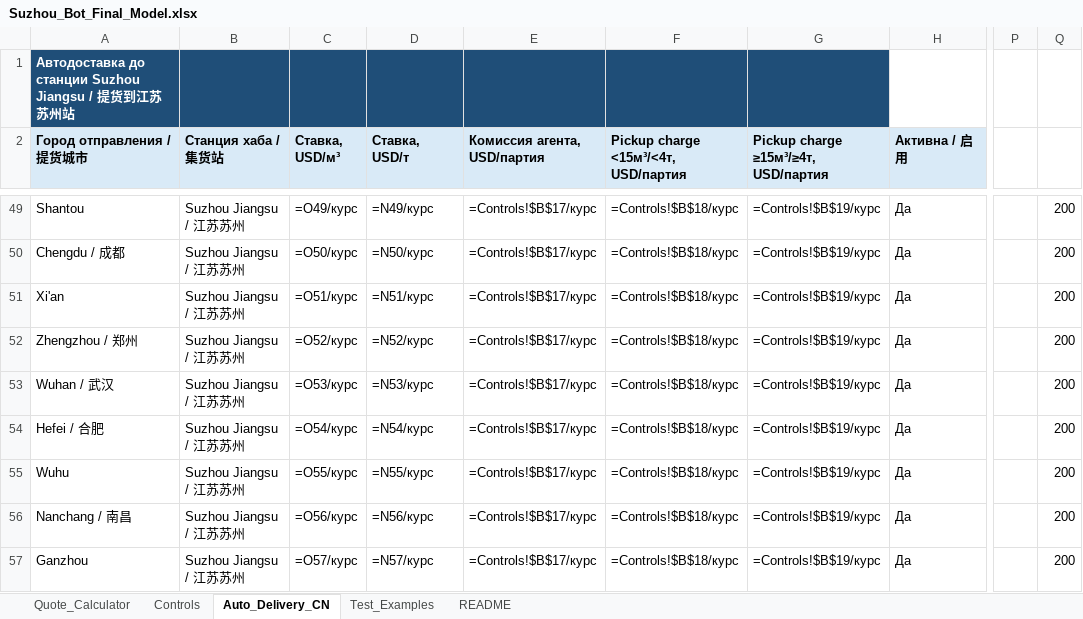
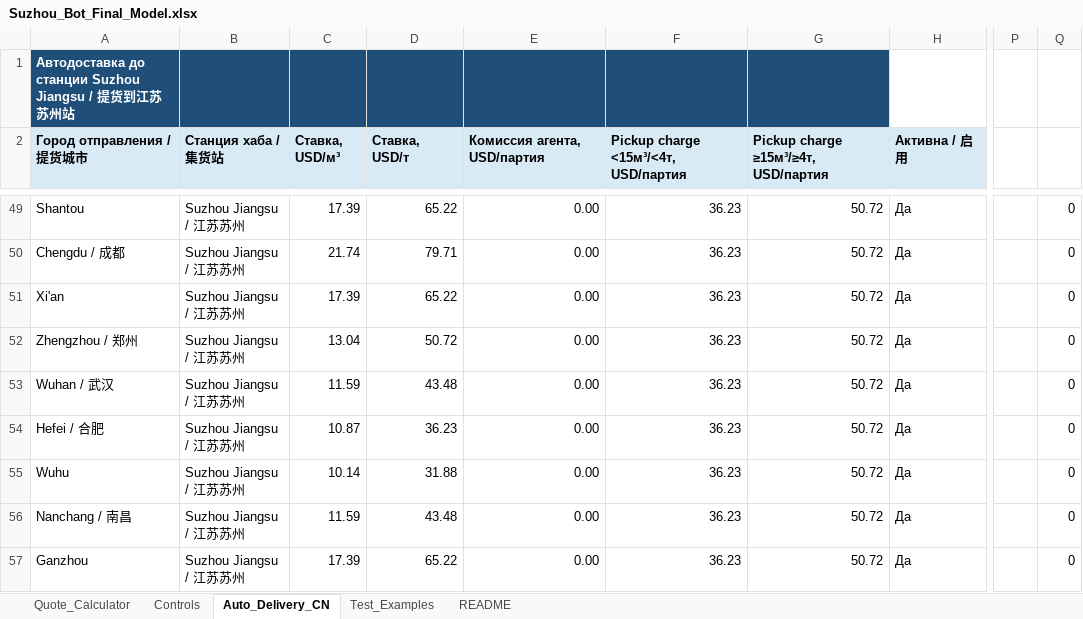
Before and after one commit to aafialko-hue/lcl-bot, an Excel workbook: Suzhou_Bot_Final_Model.xlsx, sheet Auto_Delivery_CN, drawn as a sheet; only a part is shown, gaps mark what is left out; values as stored, in another font and other column widths than the file's, no borders; formulas without a stored value are shown as written; the diff covers the shown part only; the diff names each change by its address in the sheet, - before the commit and + after, or states it on an @@ line.

```diff
--- a/Suzhou_Bot_Final_Model.xlsx (sheet Auto_Delivery_CN)
+++ b/Suzhou_Bot_Final_Model.xlsx (sheet Auto_Delivery_CN)
-C49 (Ставка, USD/м³): =O49/курс
+C49 (Ставка, USD/м³): 17.39
-D49 (Ставка, USD/т): =N49/курс
+D49 (Ставка, USD/т): 65.22
-E49:E57 (Комиссия агента, USD/партия): =Controls!$B$17/курс
+E49:E57 (Комиссия агента, USD/партия): 0.00
-F49:F57: =Controls!$B$18/курс
+F49:F57: 36.23
-G49:G57: =Controls!$B$19/курс
+G49:G57: 50.72
-Q49:Q57: 200
+Q49:Q57: 0
-C50 (Ставка, USD/м³): =O50/курс
+C50 (Ставка, USD/м³): 21.74
-D50 (Ставка, USD/т): =N50/курс
+D50 (Ставка, USD/т): 79.71
-C51 (Ставка, USD/м³): =O51/курс
+C51 (Ставка, USD/м³): 17.39
-D51 (Ставка, USD/т): =N51/курс
+D51 (Ставка, USD/т): 65.22
-C52 (Ставка, USD/м³): =O52/курс
+C52 (Ставка, USD/м³): 13.04
-D52 (Ставка, USD/т): =N52/курс
+D52 (Ставка, USD/т): 50.72
-C53 (Ставка, USD/м³): =O53/курс
+C53 (Ставка, USD/м³): 11.59
-D53 (Ставка, USD/т): =N53/курс
+D53 (Ставка, USD/т): 43.48
-C54 (Ставка, USD/м³): =O54/курс
+C54 (Ставка, USD/м³): 10.87
-D54 (Ставка, USD/т): =N54/курс
+D54 (Ставка, USD/т): 36.23
-C55 (Ставка, USD/м³): =O55/курс
+C55 (Ставка, USD/м³): 10.14
-D55 (Ставка, USD/т): =N55/курс
+D55 (Ставка, USD/т): 31.88
-C56 (Ставка, USD/м³): =O56/курс
+C56 (Ставка, USD/м³): 11.59
-D56 (Ставка, USD/т): =N56/курс
+D56 (Ставка, USD/т): 43.48
-C57 (Ставка, USD/м³): =O57/курс
+C57 (Ставка, USD/м³): 17.39
-D57 (Ставка, USD/т): =N57/курс
+D57 (Ставка, USD/т): 65.22
```
Also changed, not shown: 276 edited cells elsewhere in this sheet, sheet Quote_Calculator, sheet Test_Examples, sheet Controls, 1 other file.
